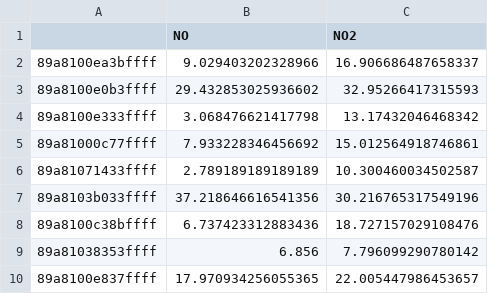
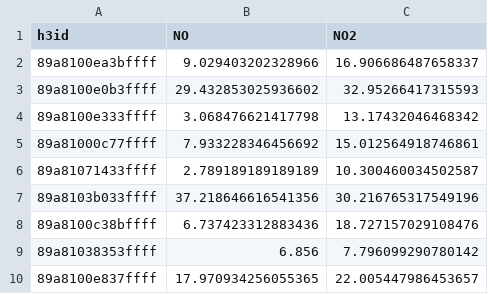
Before and after one commit to mcf1110/smart-cities-pollution, a CSV file: data/Sao Paulo/saopaulo2019.csv, drawn as a sheet.

Commit message:
standarizing data format

```diff
--- a/data/Sao Paulo/saopaulo2019.csv
+++ b/data/Sao Paulo/saopaulo2019.csv
@@ -1,2 +1,2 @@
-,NO,NO2
+h3id,NO,NO2
 89a8100ea3bffff,9.029403202328966,16.906686487658337
```
Also changed, not shown: data/Quito/quito2019.csv, 3 other files.
